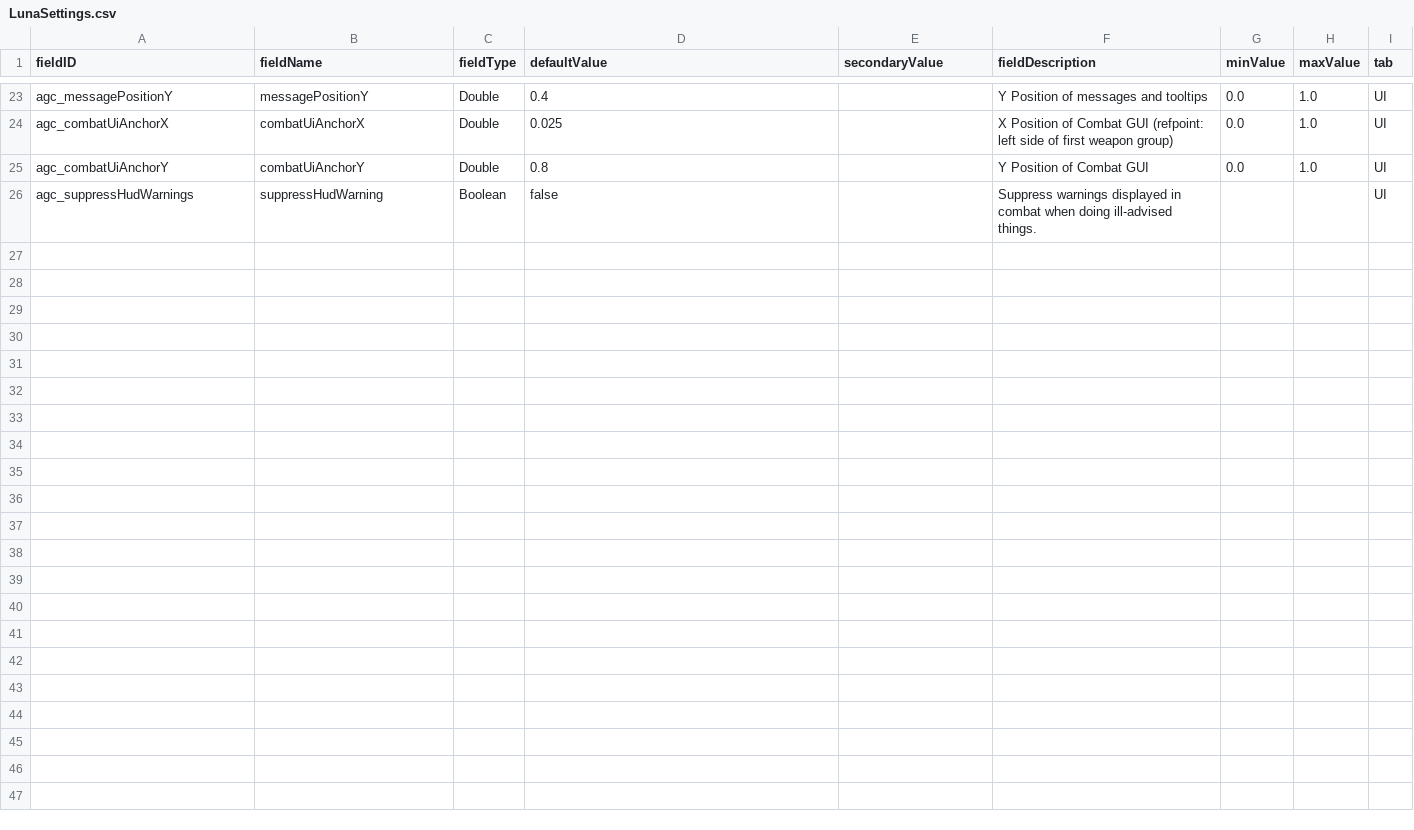
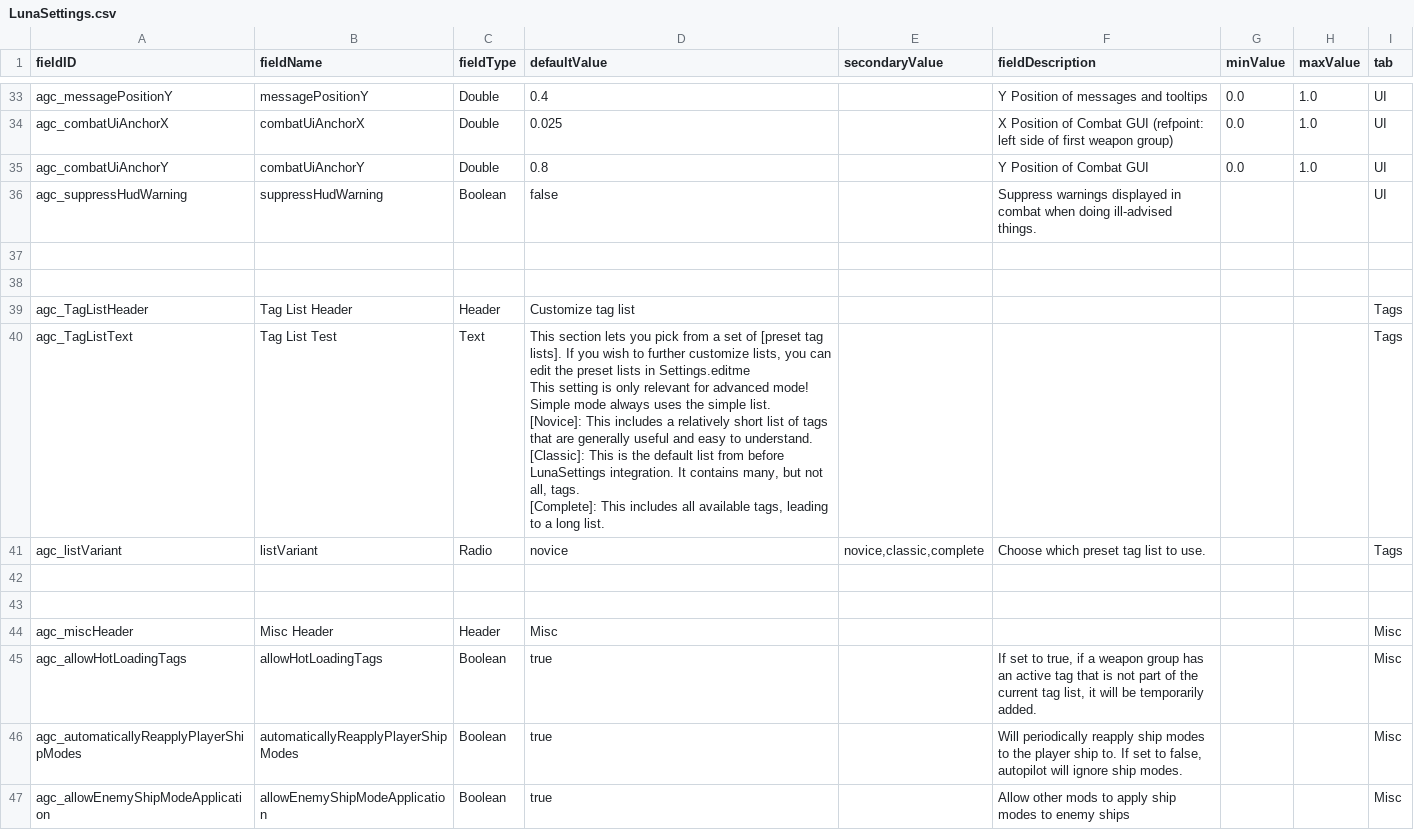
Before and after one commit to DesperatePeter/starsector-advanced-weapon-control, a CSV file: data/config/LunaSettings.csv, drawn as a sheet; only a part is shown, gaps mark what is left out; the diff covers the shown part only.

Commit message:
feat: add lunasettings integration

```diff
--- a/data/config/LunaSettings.csv
+++ b/data/config/LunaSettings.csv
@@ -31,2 +43,21 @@ agc_combatUiAnchorX,combatUiAnchorX,Double,0.025,,"X Position of Combat GUI (ref
 agc_combatUiAnchorY,combatUiAnchorY,Double,0.8,,"Y Position of Combat GUI",0.0,1.0,UI
-agc_suppressHudWarnings,suppressHudWarning,Boolean,false,,"Suppress warnings displayed in combat when doing ill-advised things.",,,UI
+agc_suppressHudWarning,suppressHudWarning,Boolean,false,,"Suppress warnings displayed in combat when doing ill-advised things.",,,UI
+,,,,,,,,
+,,,,,,,,
+agc_TagListHeader,Tag List Header,Header,Customize tag list,,,,,Tags
+agc_TagListText,Tag List Test,Text,"This section lets you pick from a set of [preset tag lists]. If you wish to further customize lists, you can edit the preset lists in Settings.editme
+
+This setting is only relevant for advanced mode! Simple mode always uses the simple list.
+
+[Novice]: This includes a relatively short list of tags that are generally useful and easy to understand.
+
+[Classic]: This is the default list from before LunaSettings integration. It contains many, but not all, tags.
+
+[Complete]: This includes all available tags, leading to a long list.",,"",,,Tags
+agc_listVariant,listVariant,Radio,"novice","novice,classic,complete","Choose which preset tag list to use.",,,Tags
+,,,,,,,,
+,,,,,,,,
+agc_miscHeader,Misc Header,Header,Misc,,,,,Misc
+agc_allowHotLoadingTags,allowHotLoadingTags,Boolean,true,,"If set to true, if a weapon group has an active tag that is not part of the current tag list, it will be temporarily added.",,,Misc
+agc_automaticallyReapplyPlayerShipModes,automaticallyReapplyPlayerShipModes,Boolean,true,,"Will periodically reapply ship modes to the player ship to. If set to false, autopilot will ignore ship modes.",,,Misc
+agc_allowEnemyShipModeApplication,allowEnemyShipModeApplication,Boolean,true,,"Allow other mods to apply ship modes to enemy ships",,,Misc
```
Also changed, not shown: 10 added rows and 7 edited cells elsewhere in this file, 21 other files.
